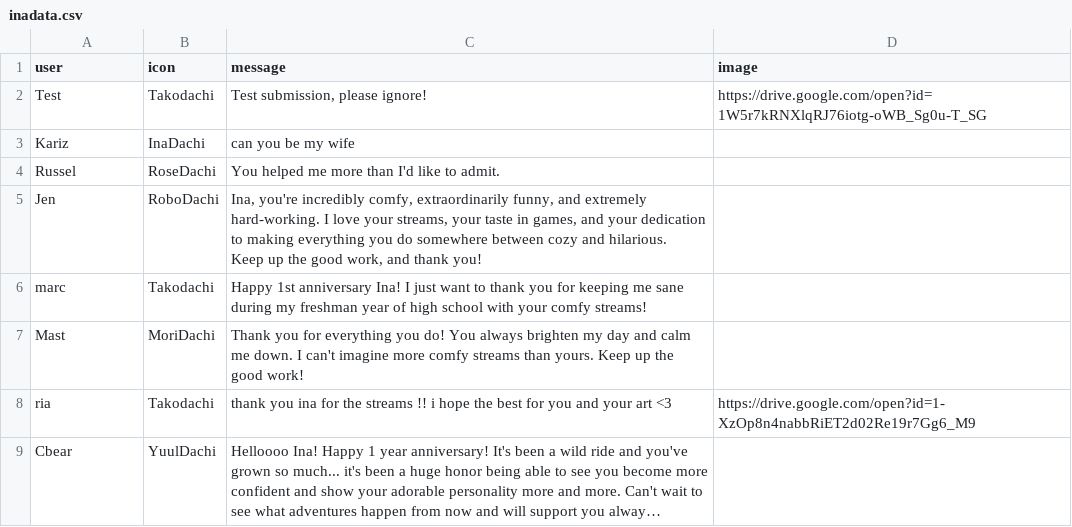
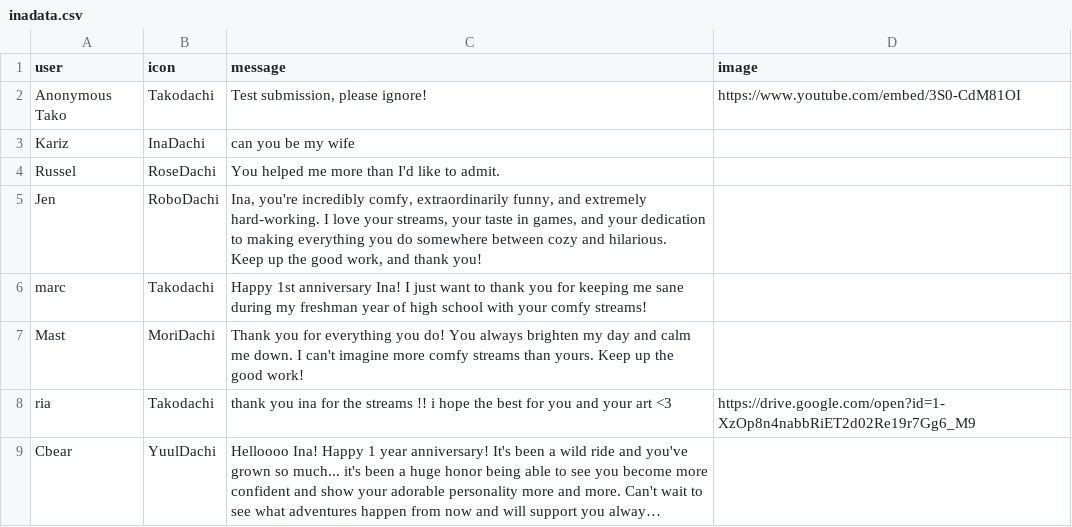
Before and after one commit to yu-yu-yu-yu-yu/Ina-aniniversary-project, a CSV file: data/inadata.csv, drawn as a sheet; only a part is shown; long unchanged cells end in ….

```diff
--- a/data/inadata.csv
+++ b/data/inadata.csv
@@ -1,3 +1,3 @@
 user,icon,message,image
-Test,Takodachi,"Test submission, please ignore!",https://drive.google.com/open?id=1W5r7kRNXlqRJ76iotg-oWB_Sg0u-T_SG
+Anonymous Tako,Takodachi,"Test submission, please ignore!",https://www.youtube.com/embed/3S0-CdM81OI
 Kariz,InaDachi, can  you be my wife,
```
Also changed, not shown: 6 other files.
